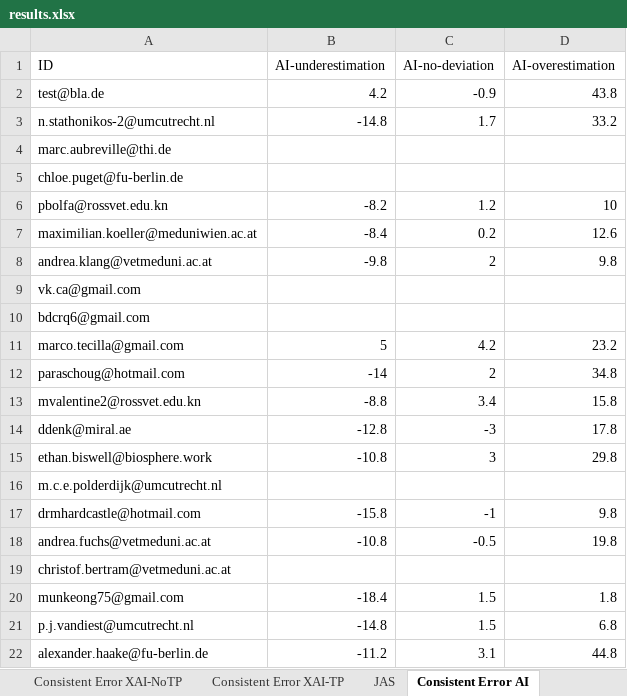
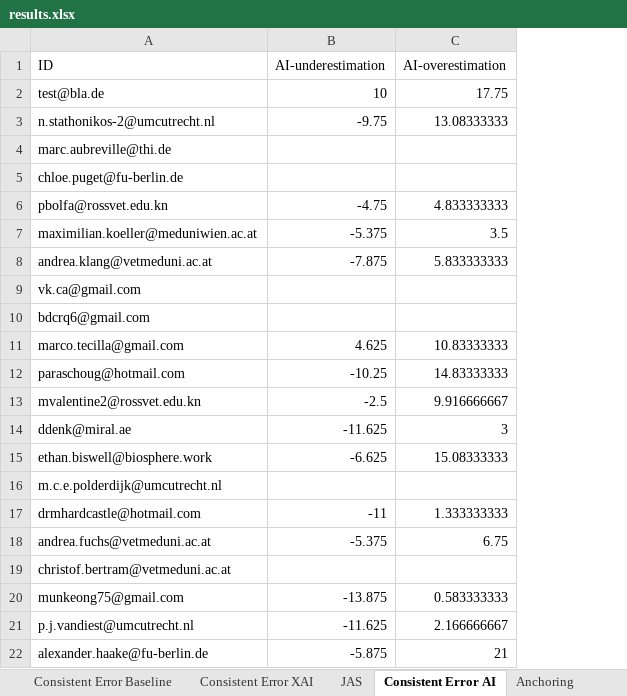
Before and after one commit to emelyrosbach/masterthesis, an Excel workbook: results.xlsx, sheet Consistent Error AI, drawn as a sheet; only a part is shown; values as stored, in another font and other column widths than the file's, no borders; removed rows and columns are numbered as before the commit, all else as after; the diff covers the shown part only; the diff names each change by its address in the sheet, - before the commit and + after, or states it on an @@ line.

```diff
--- a/results.xlsx (sheet Consistent Error AI)
+++ b/results.xlsx (sheet Consistent Error AI)
-sheet tab: Consistent Error XAI-TP
-column C (AI-no-deviation), rows 2-22: -0.9 | 1.7 |  |  | 1.2 | 0.2 | 2 |  |  | 4.2 | 2 | 3.4 | -3 | 3 |  | -1 | -0.5 |  | 1.5 | 1.5 | 3.1
-B2 (AI-underestimation): 4.2
+B2 (AI-underestimation): 10
-C2 (AI-overestimation): 43.8
+C2 (AI-overestimation): 17.75
-B3 (AI-underestimation): -14.8
+B3 (AI-underestimation): -9.75
-C3 (AI-overestimation): 33.2
+C3 (AI-overestimation): 13.08333333
-B6 (AI-underestimation): -8.2
+B6 (AI-underestimation): -4.75
-C6 (AI-overestimation): 10
+C6 (AI-overestimation): 4.833333333
-B7 (AI-underestimation): -8.4
+B7 (AI-underestimation): -5.375
-C7 (AI-overestimation): 12.6
+C7 (AI-overestimation): 3.5
-B8 (AI-underestimation): -9.8
+B8 (AI-underestimation): -7.875
-C8 (AI-overestimation): 9.8
+C8 (AI-overestimation): 5.833333333
-B11 (AI-underestimation): 5
+B11 (AI-underestimation): 4.625
-C11 (AI-overestimation): 23.2
+C11 (AI-overestimation): 10.83333333
-B12 (AI-underestimation): -14
+B12 (AI-underestimation): -10.25
-C12 (AI-overestimation): 34.8
+C12 (AI-overestimation): 14.83333333
-B13 (AI-underestimation): -8.8
+B13 (AI-underestimation): -2.5
-C13 (AI-overestimation): 15.8
+C13 (AI-overestimation): 9.916666667
-B14 (AI-underestimation): -12.8
+B14 (AI-underestimation): -11.625
-C14 (AI-overestimation): 17.8
+C14 (AI-overestimation): 3
-B15 (AI-underestimation): -10.8
+B15 (AI-underestimation): -6.625
-C15 (AI-overestimation): 29.8
+C15 (AI-overestimation): 15.08333333
-B17 (AI-underestimation): -15.8
+B17 (AI-underestimation): -11
-C17 (AI-overestimation): 9.8
+C17 (AI-overestimation): 1.333333333
-B18 (AI-underestimation): -10.8
+B18 (AI-underestimation): -5.375
-C18 (AI-overestimation): 19.8
+C18 (AI-overestimation): 6.75
-B20 (AI-underestimation): -18.4
+B20 (AI-underestimation): -13.875
-C20 (AI-overestimation): 1.8
+C20 (AI-overestimation): 0.583333333
-B21 (AI-underestimation): -14.8
+B21 (AI-underestimation): -11.625
-C21 (AI-overestimation): 6.8
+C21 (AI-overestimation): 2.166666667
-B22 (AI-underestimation): -11.2
+B22 (AI-underestimation): -5.875
-C22 (AI-overestimation): 44.8
+C22 (AI-overestimation): 21
```
Also changed, not shown: 26 edited cells elsewhere in this sheet, sheet Consistent Error Baseline, sheet Consistent Error XAI, sheet Anchoring, sheet 3groups, sheet JAS, other sheet tabs, 1 other file.
